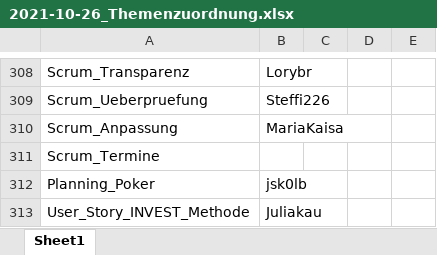
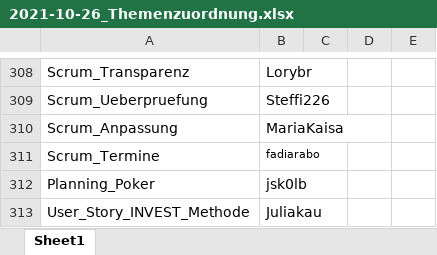
Before and after one commit to ManagingProjectsSuccessfully/ManagingProjectsSuccessfully.github.io, an Excel workbook: Verwaltung/2021-10-26_Themenzuordnung.xlsx, sheet Sheet1, drawn as a sheet; only a part is shown, gaps mark what is left out; values as stored, in another font and other column widths than the file's, no borders; the diff names each change by its address in the sheet, - before the commit and + after, or states it on an @@ line.

Commit message:
fadiarabo update

```diff
--- a/Verwaltung/2021-10-26_Themenzuordnung.xlsx (sheet Sheet1)
+++ b/Verwaltung/2021-10-26_Themenzuordnung.xlsx (sheet Sheet1)
-B311: (empty)
+B311: fadiarabo
```
Also changed, not shown: 1 other file.
